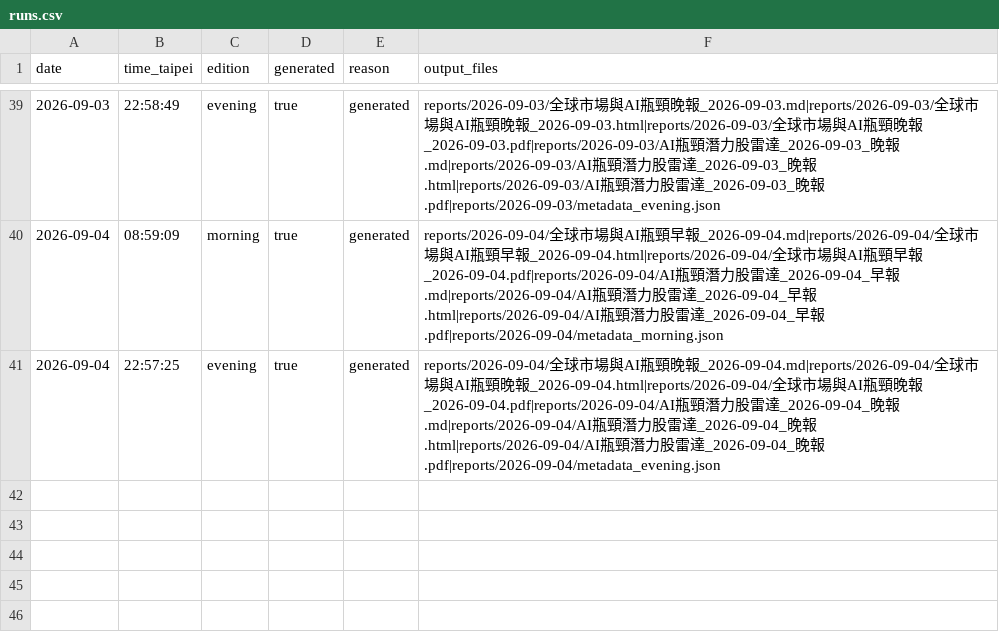
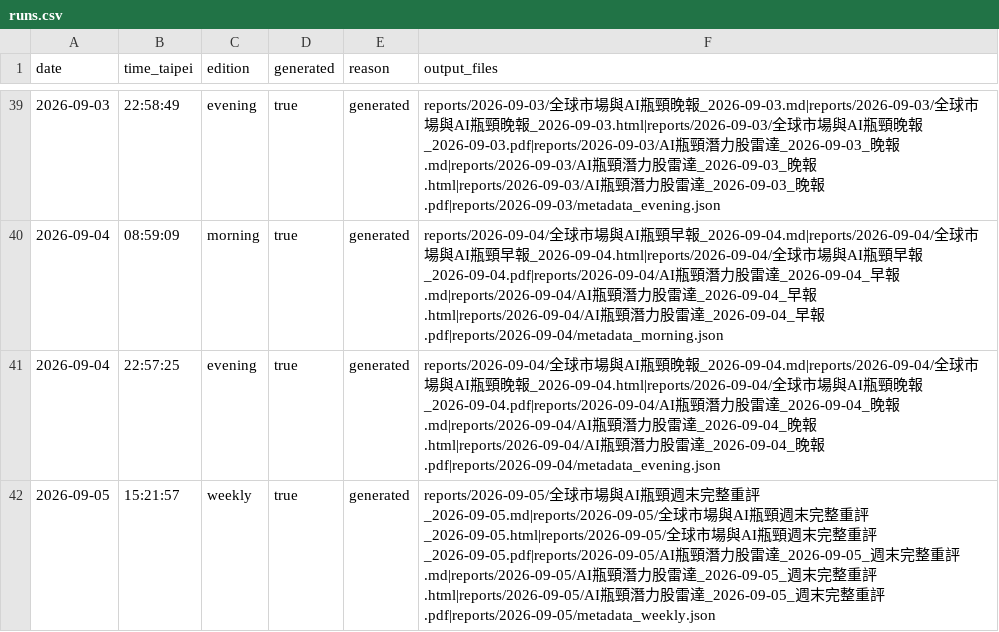
Before and after one commit to d93jack/d93jack-teasale, a CSV file: history/runs.csv, drawn as a sheet; only a part is shown, gaps mark what is left out.

```diff
--- a/history/runs.csv
+++ b/history/runs.csv
@@ -41 +41,2 @@
 2026-09-04,22:57:25,evening,true,generated,reports/2026-09-04/全球市場與AI瓶頸晚報_2026-09-04.md|reports/2026-09-04/全球市場與AI瓶頸晚報_2026-09-04.html|reports/2026-09-04/全球市場與AI瓶頸晚報_2026-09-04.pdf|reports/2026-09-04/AI瓶頸潛力股雷達_2026-09-04_晚報.md|reports/2026-09-04/AI瓶頸潛力股雷達_2026-09-04_晚報.html|reports/2026-09-04/AI瓶頸潛力股雷達_2026-09-04_晚報.pdf|reports/2026-09-04/metadata_evening.json
+2026-09-05,15:21:57,weekly,true,generated,reports/2026-09-05/全球市場與AI瓶頸週末完整重評_2026-09-05.md|reports/2026-09-05/全球市場與AI瓶頸週末完整重評_2026-09-05.html|reports/2026-09-05/全球市場與AI瓶頸週末完整重評_2026-09-05.pdf|reports/2026-09-05/AI瓶頸潛力股雷達_2026-09-05_週末完整重評.md|reports/2026-09-05/AI瓶頸潛力股雷達_2026-09-05_週末完整重評.html|reports/2026-09-05/AI瓶頸潛力股雷達_2026-09-05_週末完整重評.pdf|reports/2026-09-05/metadata_weekly.json
```
Also changed, not shown: 7 other files.
